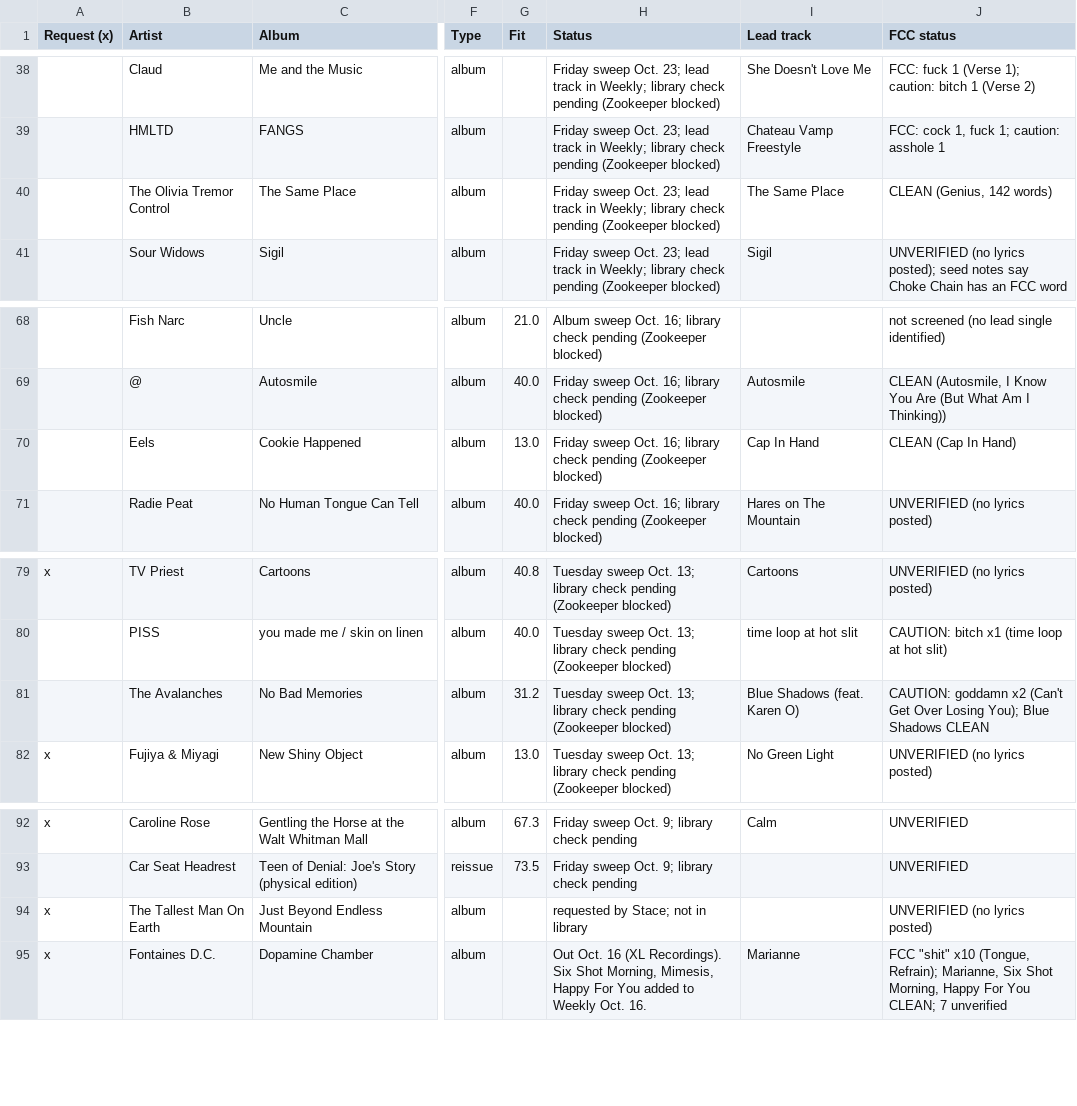
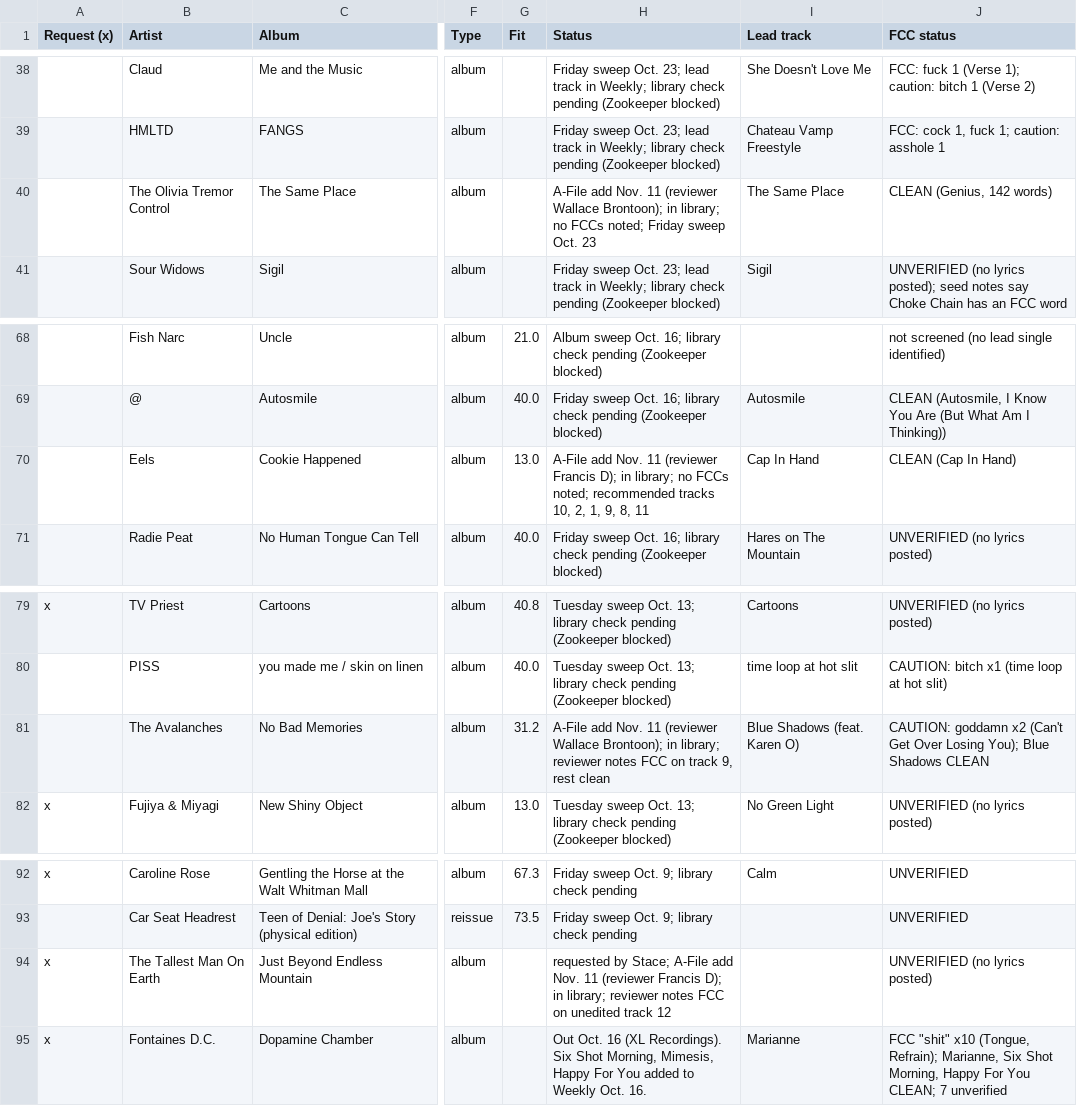
Before and after one commit to mapninja/KZSU-Library-Show, a CSV file: data/staged/review_shelf.csv, drawn as a sheet; only a part is shown, gaps mark what is left out; the diff names each change by its address in the sheet, - before the commit and + after, or states it on an @@ line.

Commit message:
Radar daily Nov. 13: new Mark email (resend, 0 new rows), 5 A-File adds, indieisnotagenre +1 row (Friendly Fires), 18 release dates recorded (12 confirmed), staged priority list, Nov. 12 archive held (no Library log)

```diff
--- a/data/staged/review_shelf.csv
+++ b/data/staged/review_shelf.csv
-H40 (Status): Friday sweep Oct. 23; lead track in Weekly; library check pending (Zookeeper blocked)
+H40 (Status): A-File add Nov. 11 (reviewer Wallace Brontoon); in library; no FCCs noted; Friday sweep Oct. 23
-H70 (Status): Friday sweep Oct. 16; library check pending (Zookeeper blocked)
+H70 (Status): A-File add Nov. 11 (reviewer Francis D); in library; no FCCs noted; recommended tracks 10, 2, 1, 9, 8, 11
-H81 (Status): Tuesday sweep Oct. 13; library check pending (Zookeeper blocked)
+H81 (Status): A-File add Nov. 11 (reviewer Wallace Brontoon); in library; reviewer notes FCC on track 9, rest clean
-H94 (Status): …by Stace; not in library
+H94 (Status): …by Stace; A-File add Nov. 11 (reviewer Francis D); in library; reviewer notes FCC on unedited track 12
```
Also changed, not shown: 10 other files.
